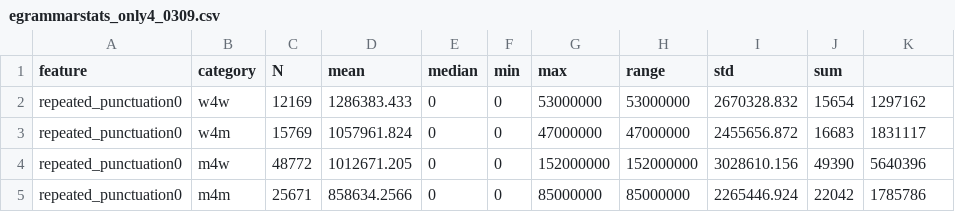
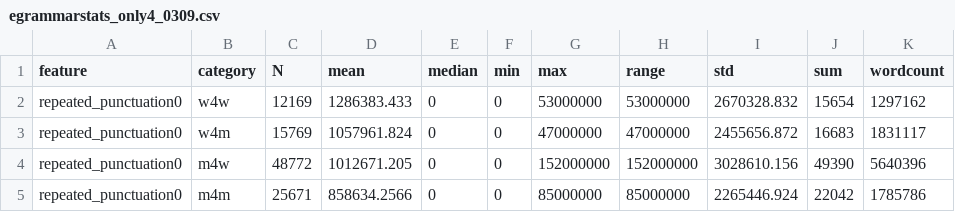
Before and after one commit to patrickschu/chapter2, a CSV file: spreadsheets/egrammarstats_only4_0309.csv, drawn as a sheet; only a part is shown.

Commit message:
add total wordcoutns

```diff
--- a/spreadsheets/egrammarstats_only4_0309.csv
+++ b/spreadsheets/egrammarstats_only4_0309.csv
@@ -1,2 +1,2 @@
-feature,category,N,mean,median,min,max,range,std,sum,
+feature,category,N,mean,median,min,max,range,std,sum,wordcount
 repeated_punctuation0,w4w,12169,1286383.433,0,0,53000000,53000000,2670328.832,15654,1297162
```
